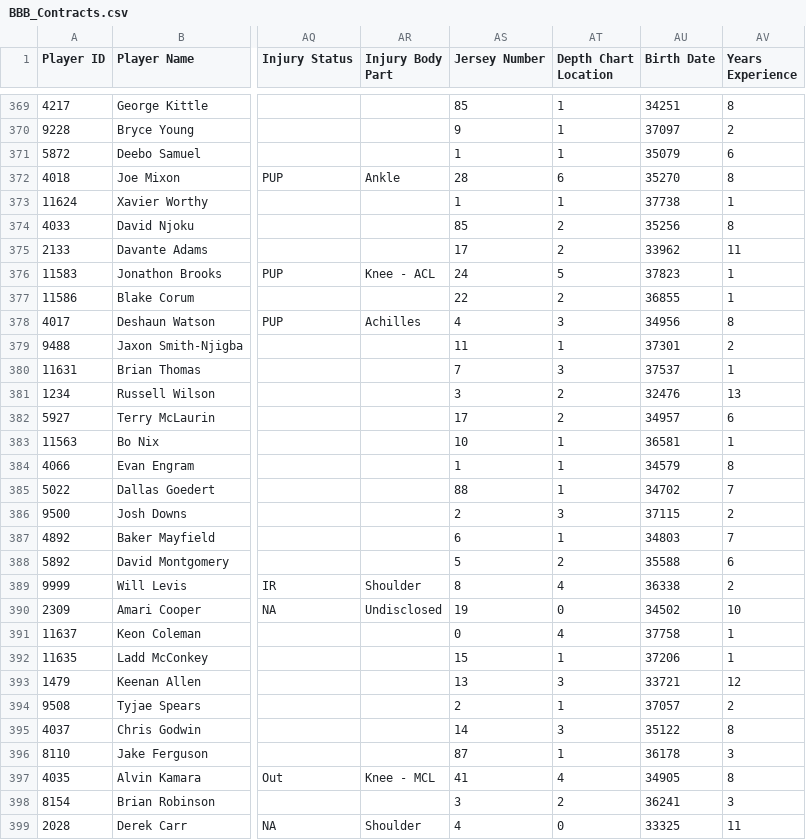
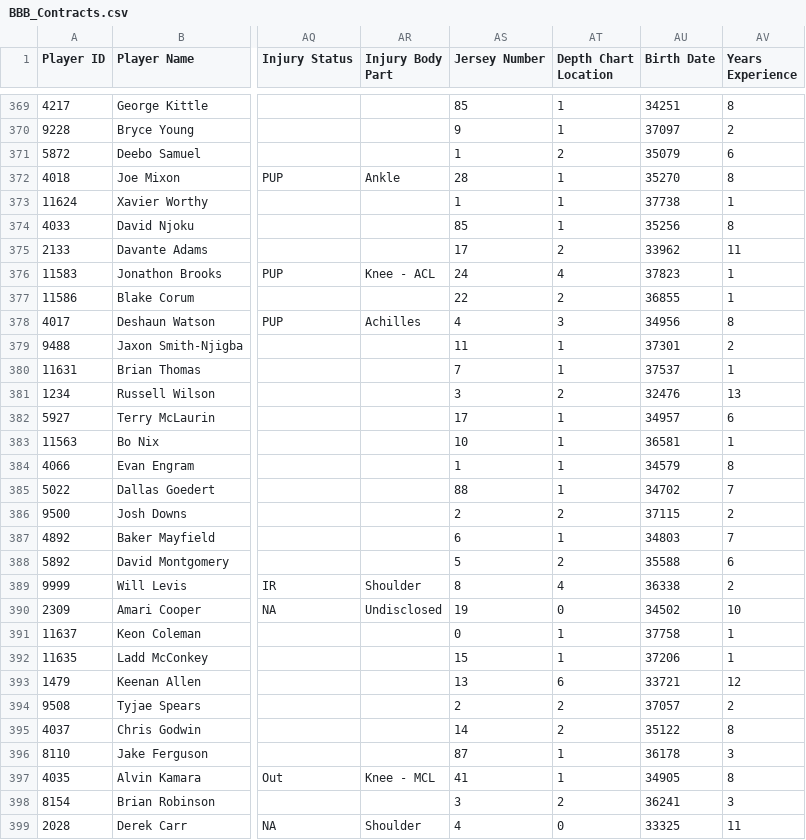
Before and after one commit to lalder95/AGS_Data, a CSV file: CSV/BBB_Contracts.csv, drawn as a sheet; only a part is shown, gaps mark what is left out; the diff covers the shown part only; the diff names each change by its address in the sheet, - before the commit and + after, or states it on an @@ line.

```diff
--- a/CSV/BBB_Contracts.csv
+++ b/CSV/BBB_Contracts.csv
-AT371 (Depth Chart Location): 1
+AT371 (Depth Chart Location): 2
-AT372 (Depth Chart Location): 6
+AT372 (Depth Chart Location): 1
-AT374 (Depth Chart Location): 2
+AT374 (Depth Chart Location): 1
-AT376 (Depth Chart Location): 5
+AT376 (Depth Chart Location): 4
-AT380 (Depth Chart Location): 3
+AT380 (Depth Chart Location): 1
-AT382 (Depth Chart Location): 2
+AT382 (Depth Chart Location): 1
-AT386 (Depth Chart Location): 3
+AT386 (Depth Chart Location): 2
-AT391 (Depth Chart Location): 4
+AT391 (Depth Chart Location): 1
-AT393 (Depth Chart Location): 3
+AT393 (Depth Chart Location): 6
-AT394 (Depth Chart Location): 1
+AT394 (Depth Chart Location): 2
-AT395 (Depth Chart Location): 3
+AT395 (Depth Chart Location): 2
-AT397 (Depth Chart Location): 4
+AT397 (Depth Chart Location): 1
```
Also changed, not shown: 188 edited cells elsewhere in this file, 1 other file.
